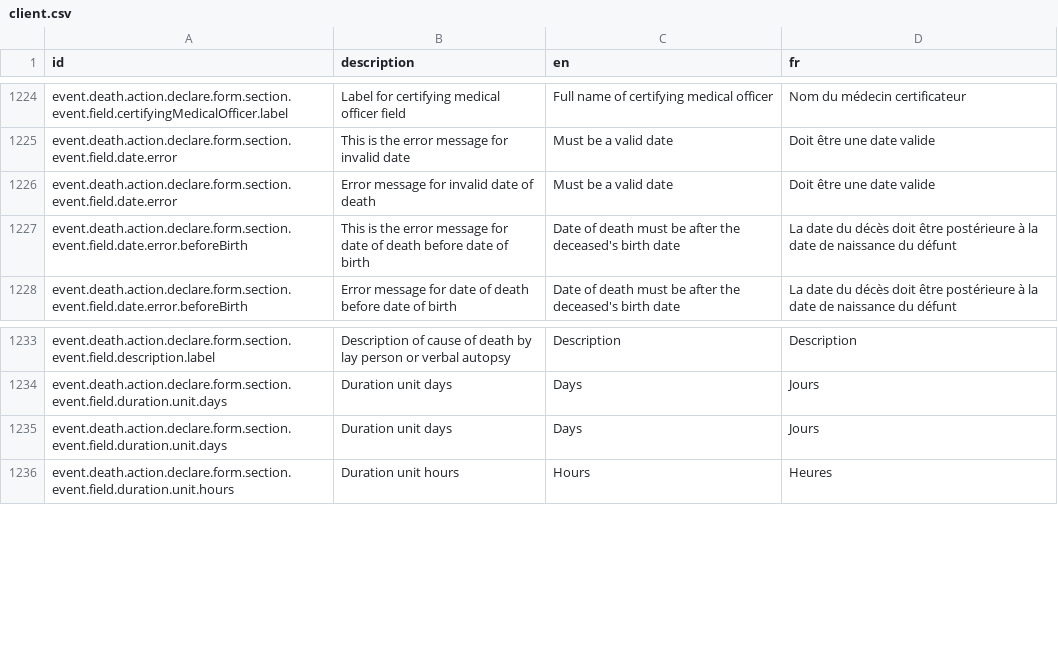
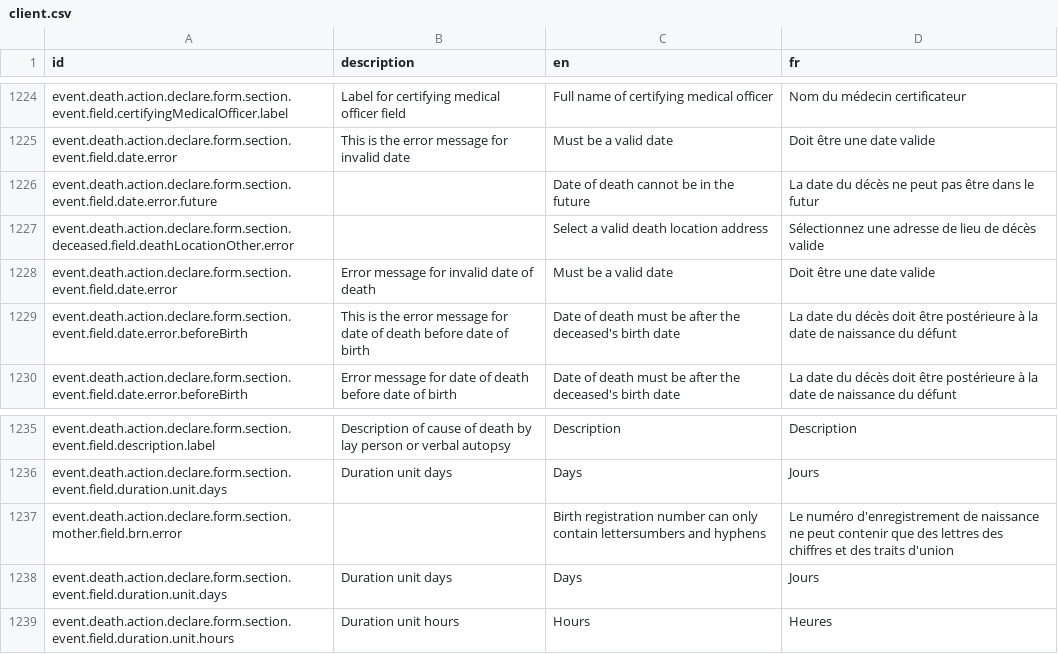
Before and after one commit to opencrvs/opencrvs-countryconfig, a CSV file: src/translations/client.csv, drawn as a sheet; only a part is shown, gaps mark what is left out.

Commit message:
Merged PR 114: Testing feedback fixes
- Add conditional display logic for deceased form page
- Add conditional display for burial form based on health notifier role
- Refactor required fields in death declaration forms to use centralized error message
- Fix formatting of workqueue options in roles configuration
- Refactor burial form conditional logic and update error message translation for birth registration number
- Add health notifier role condition to father, mother, and spouse forms
- Update legal references in birth and death summary SVGs to reflect the Civil Registration Act 2025
- Update legal reference in birth and death summary SVGs
- Add fields for underlying cause of death and associated codes in event details form
- Remove icd10 field from death declaration form
- Update confirmation message for death event registration

```diff
--- a/src/translations/client.csv
+++ b/src/translations/client.csv
@@ -1227,2 +1227,4 @@ event.death.action.declare.form.section.event.field.certifyingMedicalOfficer.lab
 event.death.action.declare.form.section.event.field.date.error,This is the error message for invalid date,Must be a valid date,Doit être une date valide
+event.death.action.declare.form.section.event.field.date.error.future,,Date of death cannot be in the future,La date du décès ne peut pas être dans le futur
+event.death.action.declare.form.section.deceased.field.deathLocationOther.error,,Select a valid death location address,Sélectionnez une adresse de lieu de décès valide
 event.death.action.declare.form.section.event.field.date.error,Error message for invalid date of death,Must be a valid date,Doit être une date valide
@@ -1236,2 +1238,3 @@ event.death.action.declare.form.section.event.field.description.label,Descriptio
 event.death.action.declare.form.section.event.field.duration.unit.days,Duration unit days,Days,Jours
+event.death.action.declare.form.section.mother.field.brn.error,,Birth registration number can only contain lettersumbers and hyphens,Le numéro d'enregistrement de naissance ne peut contenir que des lettres des chiffres et des traits d'union
 event.death.action.declare.form.section.event.field.duration.unit.days,Duration unit days,Days,Jours
```
Also changed, not shown: 11 other files.
